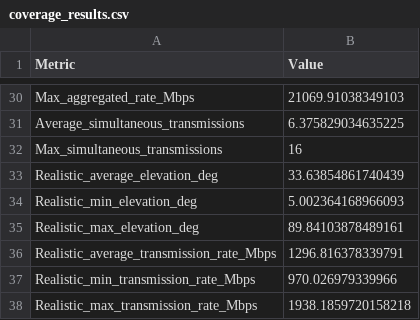
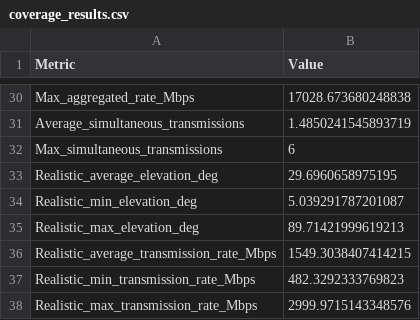
Before and after one commit to Marek3o3/symulacja-main_v2--1-, a CSV file: symulacja-main/symulacja-main/coverage_results.csv, drawn as a sheet; only a part is shown, gaps mark what is left out; the diff covers the shown part only; the diff names each change by its address in the sheet, - before the commit and + after, or states it on an @@ line.

```diff
--- a/symulacja-main/symulacja-main/coverage_results.csv
+++ b/symulacja-main/symulacja-main/coverage_results.csv
-B30 (Value): 21069.91038349103
+B30 (Value): 17028.673680248838
-B31 (Value): 6.375829034635225
+B31 (Value): 1.4850241545893719
-B32 (Value): 16
+B32 (Value): 6
-B33 (Value): 33.63854861740439
+B33 (Value): 29.6960658975195
-B34 (Value): 5.002364168966093
+B34 (Value): 5.039291787201087
-B35 (Value): 89.84103878489161
+B35 (Value): 89.71421999619213
-B36 (Value): 1296.816378339791
+B36 (Value): 1549.3038407414215
-B37 (Value): 970.026979339966
+B37 (Value): 482.3292333769823
-B38 (Value): 1938.1859720158218
+B38 (Value): 2999.9715143348576
```
Also changed, not shown: 26 edited cells elsewhere in this file, 7 other files.
